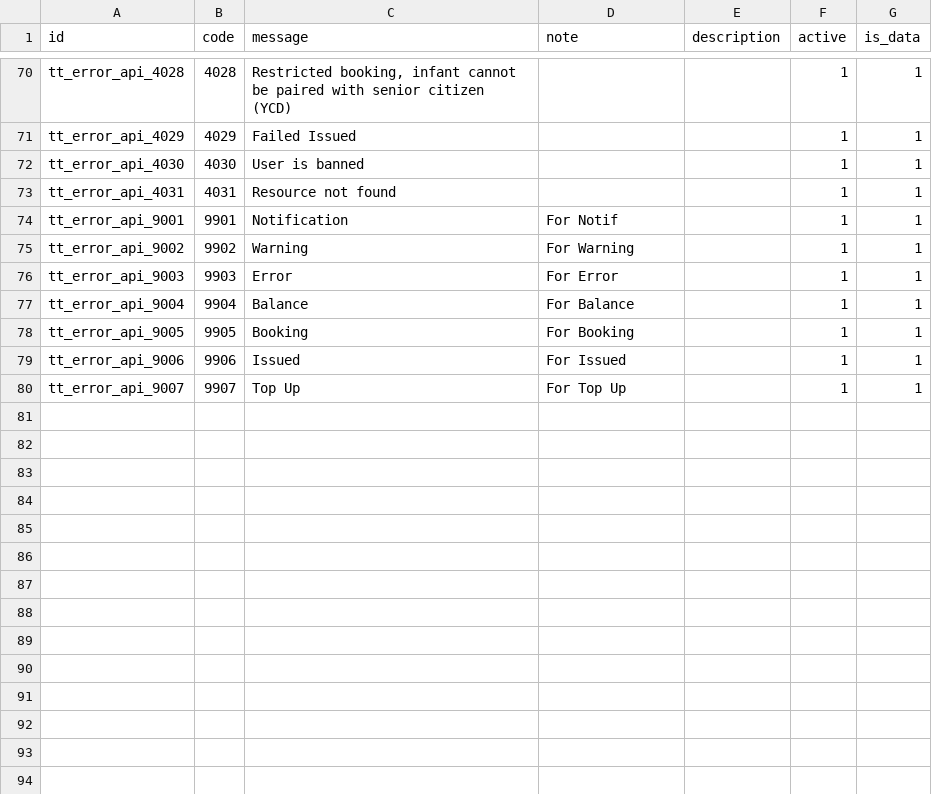
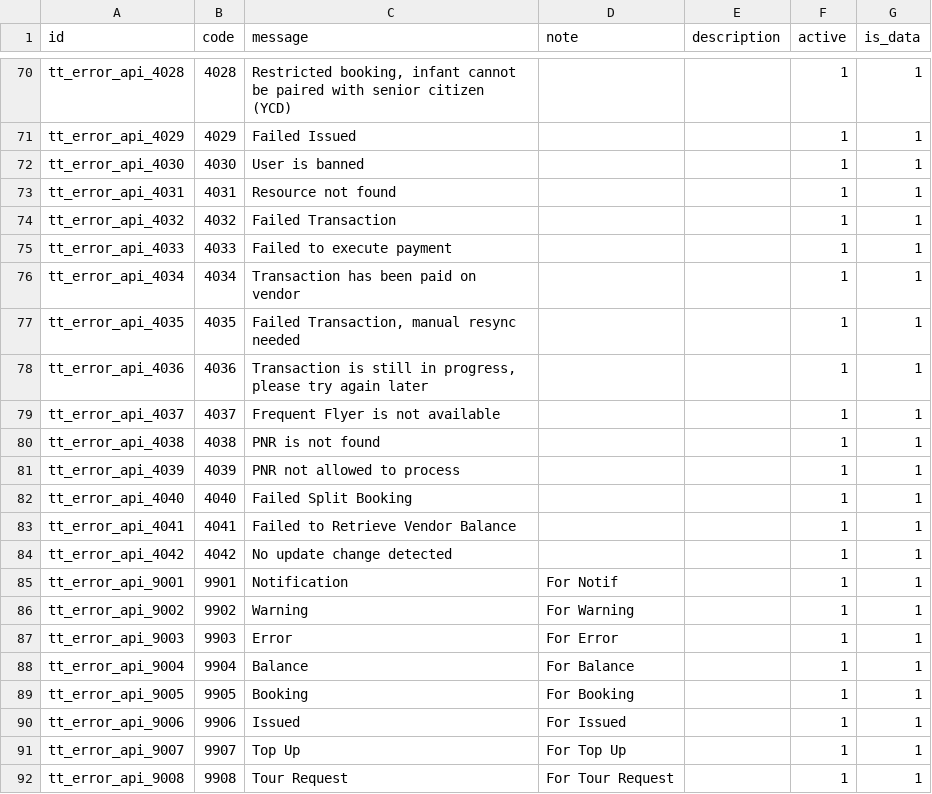
Before and after one commit to andygunawan96/odoo12_addons_tour_travel, a CSV file: tt_base/data/tt.error.api.csv, drawn as a sheet; only a part is shown, gaps mark what is left out.

```diff
--- a/tt_base/data/tt.error.api.csv
+++ b/tt_base/data/tt.error.api.csv
@@ -73,2 +73,13 @@ tt_error_api_4030,4030,"User is banned",,,1,1
 tt_error_api_4031,4031,"Resource not found",,,1,1
+tt_error_api_4032,4032,"Failed Transaction",,,1,1
+tt_error_api_4033,4033,"Failed to execute payment",,,1,1
+tt_error_api_4034,4034,"Transaction has been paid on vendor",,,1,1
+tt_error_api_4035,4035,"Failed Transaction, manual resync needed",,,1,1
+tt_error_api_4036,4036,"Transaction is still in progress, please try again later",,,1,1
+tt_error_api_4037,4037,"Frequent Flyer is not available",,,1,1
+tt_error_api_4038,4038,"PNR is not found",,,1,1
+tt_error_api_4039,4039,"PNR not allowed to process",,,1,1
+tt_error_api_4040,4040,"Failed Split Booking",,,1,1
+tt_error_api_4041,4041,"Failed to Retrieve Vendor Balance",,,1,1
+tt_error_api_4042,4042,"No update change detected",,,1,1
 tt_error_api_9001,9901,Notification,For Notif,,1,1
@@ -80 +91,2 @@ tt_error_api_9006,9906,Issued,For Issued,,1,1
 tt_error_api_9007,9907,Top Up,For Top Up,,1,1
+tt_error_api_9008,9908,Tour Request,For Tour Request,,1,1
```
Also changed, not shown: tt_reservation_activity/security/ir.model.access.csv, 20 other files.
